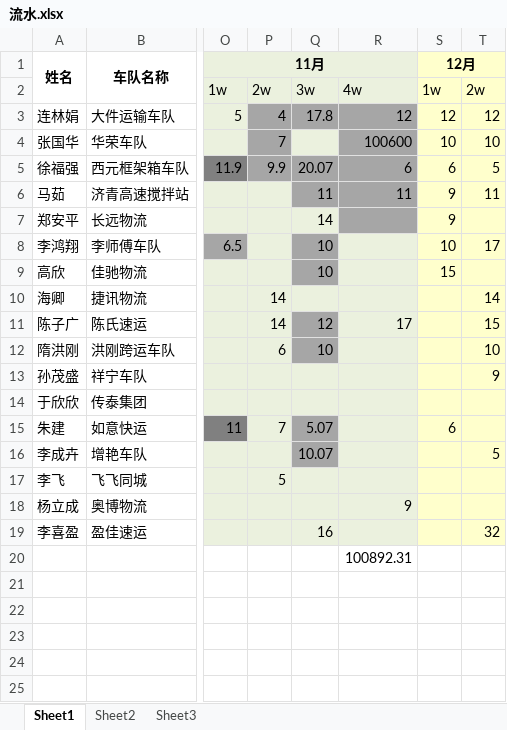
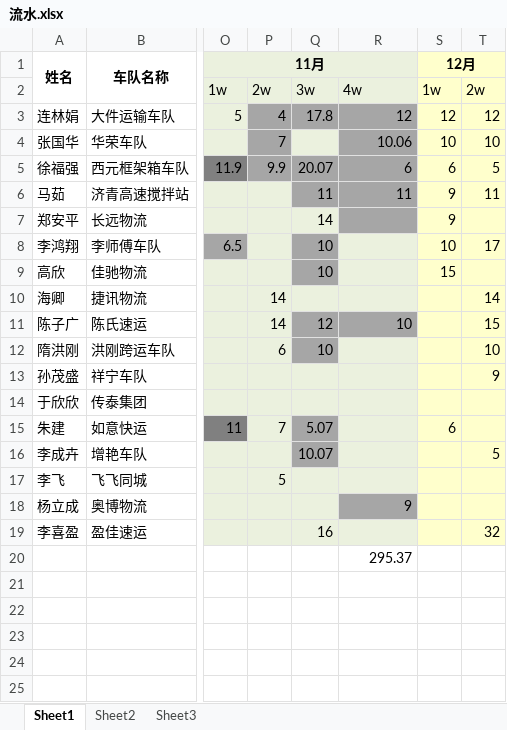
Before and after one commit to roadstoneydd/ydd, an Excel workbook: 财务/流水.xlsx, sheet Sheet1, drawn as a sheet; only a part is shown, gaps mark what is left out; values as stored, in another font and other column widths than the file's, no borders; the diff names each change by its address in the sheet, - before the commit and + after, or states it on an @@ line.

```diff
--- a/财务/流水.xlsx (sheet Sheet1)
+++ b/财务/流水.xlsx (sheet Sheet1)
-R4: 100600
+R4: 10.06
-R11: 17
+R11: 10
-R11 fill: #EBF1DE
+R11 fill: #A6A6A6
-R18 fill: #EBF1DE
+R18 fill: #A6A6A6
-R20: 100892.31
+R20: 295.37
```
Also changed, not shown: 财务/财务对账表.xlsx, 4 other files.
